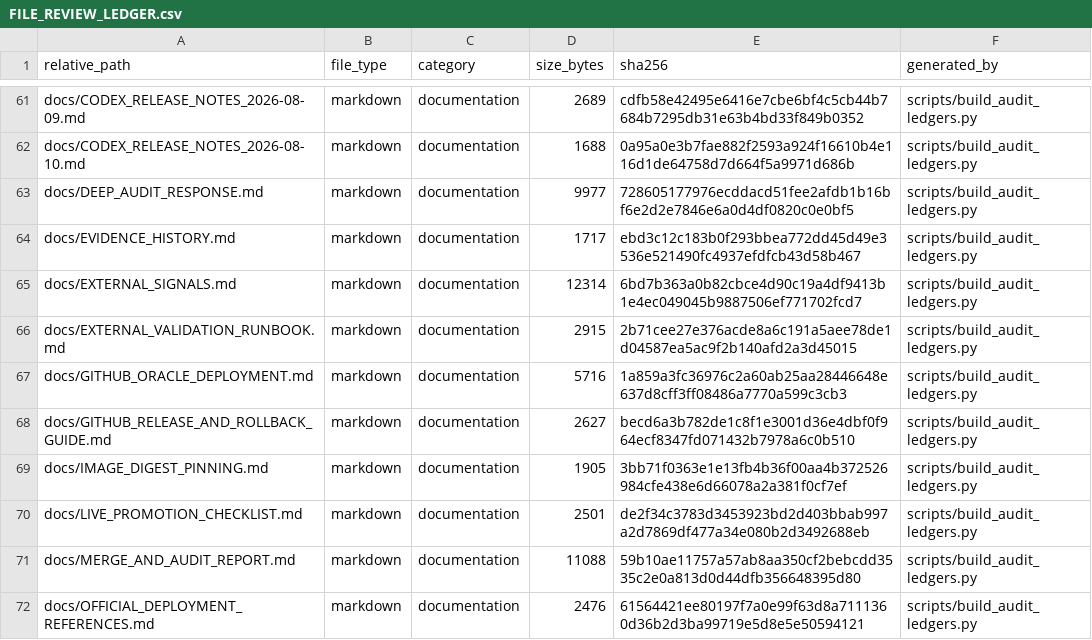
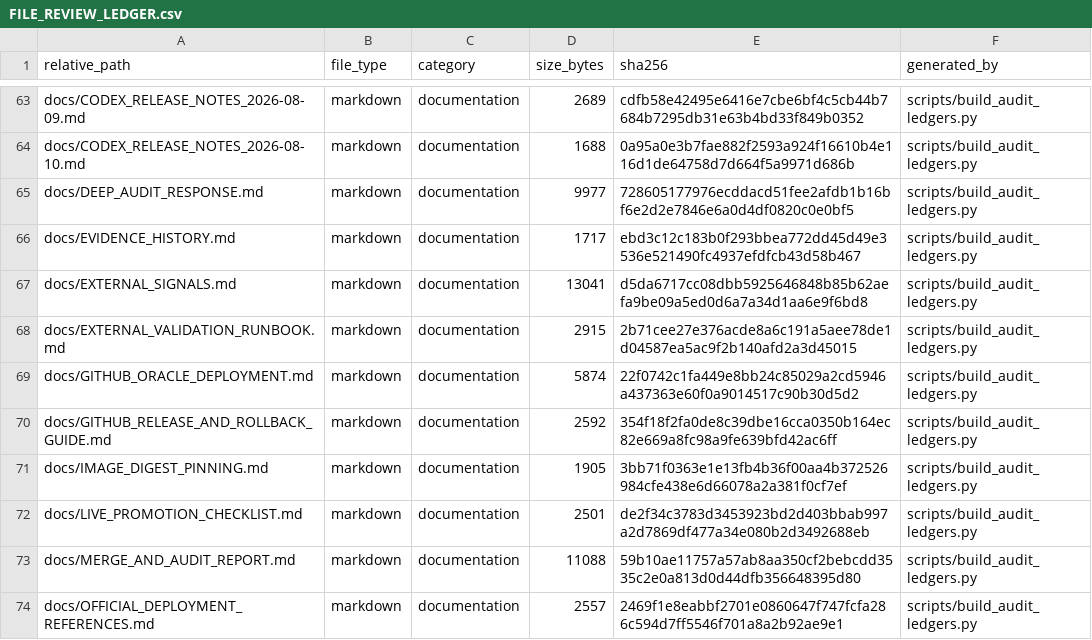
Before and after one commit to asad13-Binana/Binana-Binance-Spot-Trading-Sharia-Compliance-BOT-TestNet, a CSV file: docs/audit/FILE_REVIEW_LEDGER.csv, drawn as a sheet; only a part is shown, gaps mark what is left out; the diff covers the shown part only.

Commit message:
Harden Oracle readiness and Sharia operations without core changes (#21)
Validated non-core TestNet hardening. Protected strategy, legacy core, Sharia controller and V19.1 rulebook remain byte-for-byte unchanged. No deployment, credentials, LIVE enablement or order placement.

```diff
--- a/docs/audit/FILE_REVIEW_LEDGER.csv
+++ b/docs/audit/FILE_REVIEW_LEDGER.csv
@@ -64,6 +66,6 @@ docs/DEEP_AUDIT_RESPONSE.md,markdown,documentation,9977,728605177976ecddacd51fee
 docs/EVIDENCE_HISTORY.md,markdown,documentation,1717,ebd3c12c183b0f293bbea772dd45d49e3536e521490fc4937efdfcb43d58b467,scripts/build_audit_ledgers.py
-docs/EXTERNAL_SIGNALS.md,markdown,documentation,12314,6bd7b363a0b82cbce4d90c19a4df9413b1e4ec049045b9887506ef771702fcd7,scripts/build_audit_ledgers.py
+docs/EXTERNAL_SIGNALS.md,markdown,documentation,13041,d5da6717cc08dbb5925646848b85b62aefa9be09a5ed0d6a7a34d1aa6e9f6bd8,scripts/build_audit_ledgers.py
 docs/EXTERNAL_VALIDATION_RUNBOOK.md,markdown,documentation,2915,2b71cee27e376acde8a6c191a5aee78de1d04587ea5ac9f2b140afd2a3d45015,scripts/build_audit_ledgers.py
-docs/GITHUB_ORACLE_DEPLOYMENT.md,markdown,documentation,5716,1a859a3fc36976c2a60ab25aa28446648e637d8cff3ff08486a7770a599c3cb3,scripts/build_audit_ledgers.py
-docs/GITHUB_RELEASE_AND_ROLLBACK_GUIDE.md,markdown,documentation,2627,becd6a3b782de1c8f1e3001d36e4dbf0f964ecf8347fd071432b7978a6c0b510,scripts/build_audit_ledgers.py
+docs/GITHUB_ORACLE_DEPLOYMENT.md,markdown,documentation,5874,22f0742c1fa449e8bb24c85029a2cd5946a437363e60f0a9014517c90b30d5d2,scripts/build_audit_ledgers.py
+docs/GITHUB_RELEASE_AND_ROLLBACK_GUIDE.md,markdown,documentation,2592,354f18f2fa0de8c39dbe16cca0350b164ec82e669a8fc98a9fe639bfd42ac6ff,scripts/build_audit_ledgers.py
 docs/IMAGE_DIGEST_PINNING.md,markdown,documentation,1905,3bb71f0363e1e13fb4b36f00aa4b372526984cfe438e6d66078a2a381f0cf7ef,scripts/build_audit_ledgers.py
@@ -71,2 +73,2 @@ docs/LIVE_PROMOTION_CHECKLIST.md,markdown,documentation,2501,de2f34c3783d3453923
 docs/MERGE_AND_AUDIT_REPORT.md,markdown,documentation,11088,59b10ae11757a57ab8aa350cf2bebcdd3535c2e0a813d0d44dfb356648395d80,scripts/build_audit_ledgers.py
-docs/OFFICIAL_DEPLOYMENT_REFERENCES.md,markdown,documentation,2476,61564421ee80197f7a0e99f63d8a7111360d36b2d3ba99719e5d8e5e50594121,scripts/build_audit_ledgers.py
+docs/OFFICIAL_DEPLOYMENT_REFERENCES.md,markdown,documentation,2557,2469f1e8eabbf2701e0860647f747fcfa286c594d7ff5546f701a8a2b92ae9e1,scripts/build_audit_ledgers.py
```
Also changed, not shown: 14 added rows and 48 edited cells elsewhere in this file, 44 other files.
